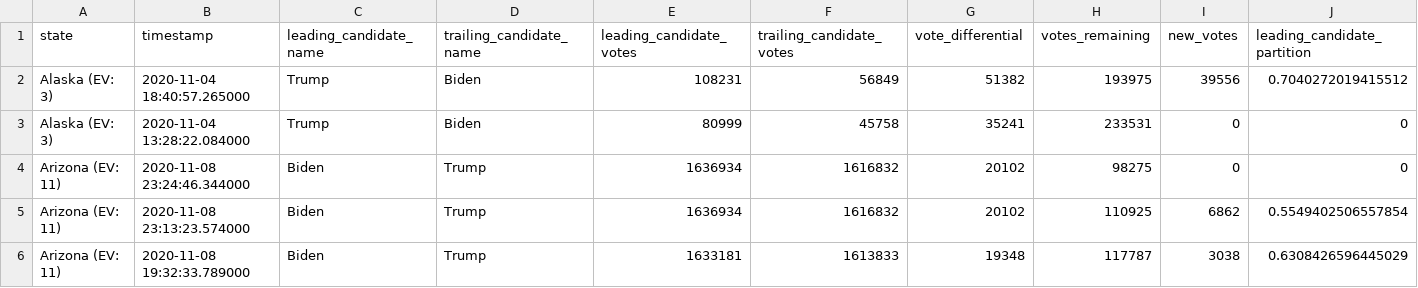
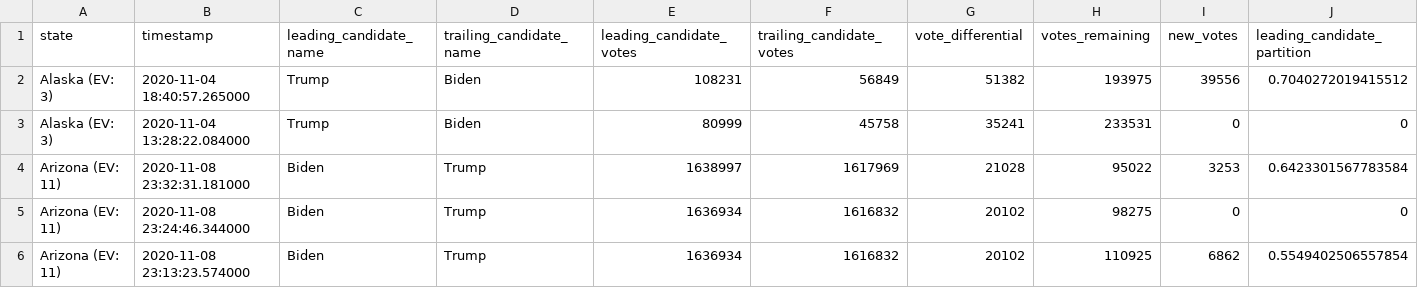
Before and after one commit to ShahyarTaheri/nyt-2020-election-scraper, a CSV file: battleground-state-changes.csv, drawn as a sheet; only a part is shown; the shorter side is filled out with more unchanged rows; rows hold the shown columns only; the diff names each change by its address in the sheet, - before the commit and + after, or states it on an @@ line.

```diff
--- a/battleground-state-changes.csv
+++ b/battleground-state-changes.csv
+row 4: Arizona (EV: 11) | 2020-11-08 23:32:31.181000 | Biden | Trump | 1638997 | 1617969 | 21028 | 95022 | 3253 | 0.6423301567783584
```
Also changed, not shown: 4 other files.
